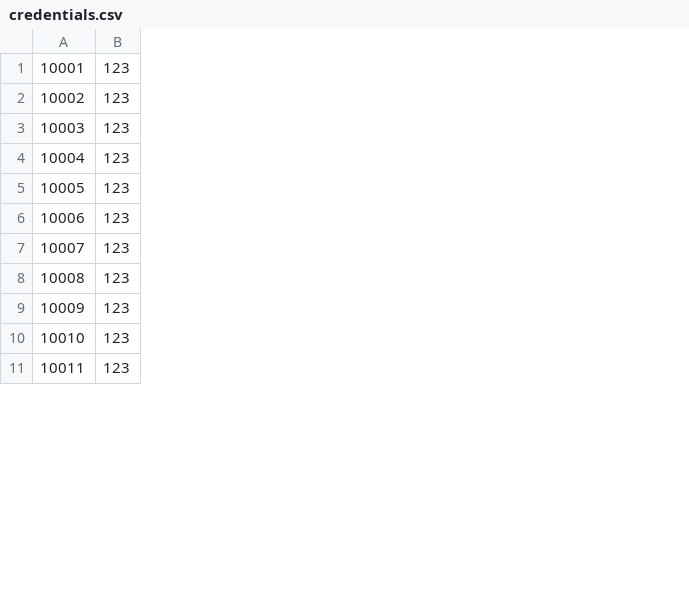
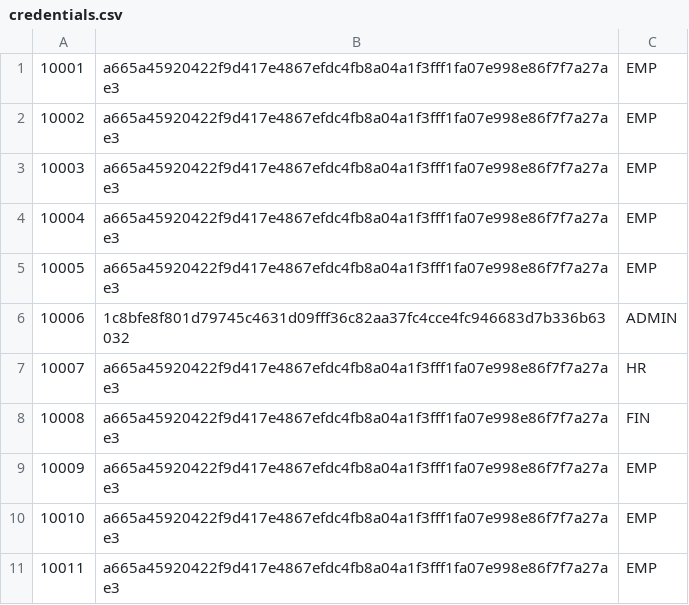
Before and after one commit to catedeguzman-it/MotorPH, a CSV file: credentials.csv, drawn as a sheet; only a part is shown; removed rows and columns are numbered as before the commit, all else as after; the diff names each change by its address in the sheet, - before the commit and + after, or states it on an @@ line.

```diff
--- a/credentials.csv
+++ b/credentials.csv
-column B, rows 1-11: all 123
+column B, rows 1-11: a665a45920422f9d417e4867efdc4fb8a04a1f3fff1fa07e998e86f7f7a27ae3 | a665a45920422f9d417e4867efdc4fb8a04a1f3fff1fa07e998e86f7f7a27ae3 | a665a45920422f9d417e4867efdc4fb8a04a1f3fff1fa07e998e86f7f7a27ae3 | a665a45920422f9d417e4867efdc4fb8a04a1f3fff1fa07e998e86f7f7a27ae3 | a665a45920422f9d417e4867efdc4fb8a04a1f3fff1fa07e998e86f7f7a27ae3 | 1c8bfe8f801d79745c4631d09fff36c82aa37fc4cce4fc946683d7b336b63032 | a665a45920422f9d417e4867efdc4fb8a04a1f3fff1fa07e998e86f7f7a27ae3 | a665a45920422f9d417e4867efdc4fb8a04a1f3fff1fa07e998e86f7f7a27ae3 | a665a45920422f9d417e4867efdc4fb8a04a1f3fff1fa07e998e86f7f7a27ae3 | a665a45920422f9d417e4867efdc4fb8a04a1f3fff1fa07e998e86f7f7a27ae3 | a665a45920422f9d417e4867efdc4fb8a04a1f3fff1fa07e998e86f7f7a27ae3
+column C, rows 1-11: EMP | EMP | EMP | EMP | EMP | ADMIN | HR | FIN | EMP | EMP | EMP
```
Also changed, not shown: 5 other files.
